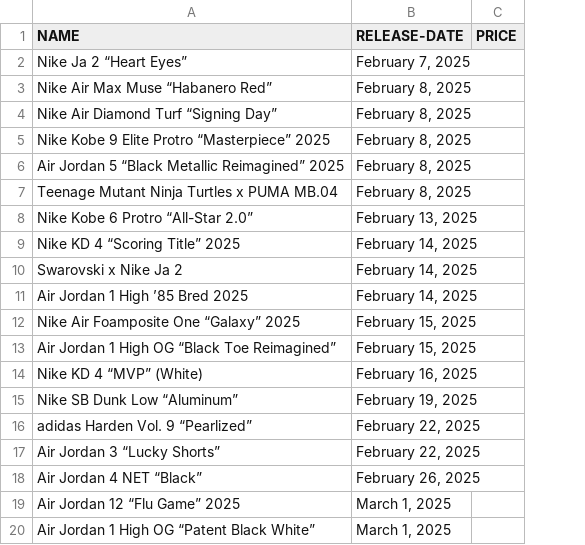
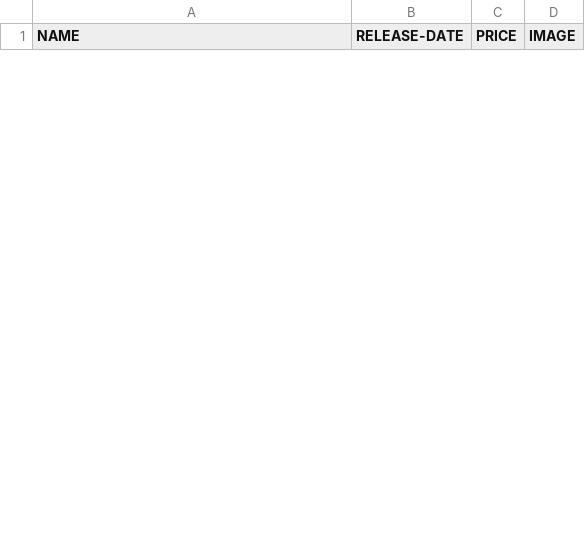
Before and after one commit to TanakaM0mb3/SneakerScraper, a CSV file: results.csv, drawn as a sheet; only a part is shown; removed rows and columns are numbered as before the commit, all else as after; the diff covers the shown part only; the diff names each change by its address in the sheet, - before the commit and + after, or states it on an @@ line.

Commit message:
2 scrapers collect image urls and store them

```diff
--- a/results.csv
+++ b/results.csv
+column D (IMAGE), empty
-row 2: Nike Ja 2 “Heart Eyes” | February 7, 2025
-row 3: Nike Air Max Muse “Habanero Red” | February 8, 2025
-row 4: Nike Air Diamond Turf “Signing Day” | February 8, 2025
-row 5: Nike Kobe 9 Elite Protro “Masterpiece” 2025 | February 8, 2025
-row 6: Air Jordan 5 “Black Metallic Reimagined” 2025 | February 8, 2025
-row 7: Teenage Mutant Ninja Turtles x PUMA MB.04 | February 8, 2025
-row 8: Nike Kobe 6 Protro “All-Star 2.0” | February 13, 2025
-row 9: Nike KD 4 “Scoring Title” 2025 | February 14, 2025
-row 10: Swarovski x Nike Ja 2 | February 14, 2025
-row 11: Air Jordan 1 High ’85 Bred 2025 | February 14, 2025
-row 12: Nike Air Foamposite One “Galaxy” 2025 | February 15, 2025
-row 13: Air Jordan 1 High OG “Black Toe Reimagined” | February 15, 2025
-row 14: Nike KD 4 “MVP” (White) | February 16, 2025
-row 15: Nike SB Dunk Low “Aluminum” | February 19, 2025
-row 16: adidas Harden Vol. 9 “Pearlized” | February 22, 2025
-row 17: Air Jordan 3 “Lucky Shorts” | February 22, 2025
-row 18: Air Jordan 4 NET “Black” | February 26, 2025
-row 19: Air Jordan 12 “Flu Game” 2025 | March 1, 2025
-row 20: Air Jordan 1 High OG “Patent Black White” | March 1, 2025
```
Also changed, not shown: 1 added row and 55 removed rows elsewhere in this file, 2 other files.
